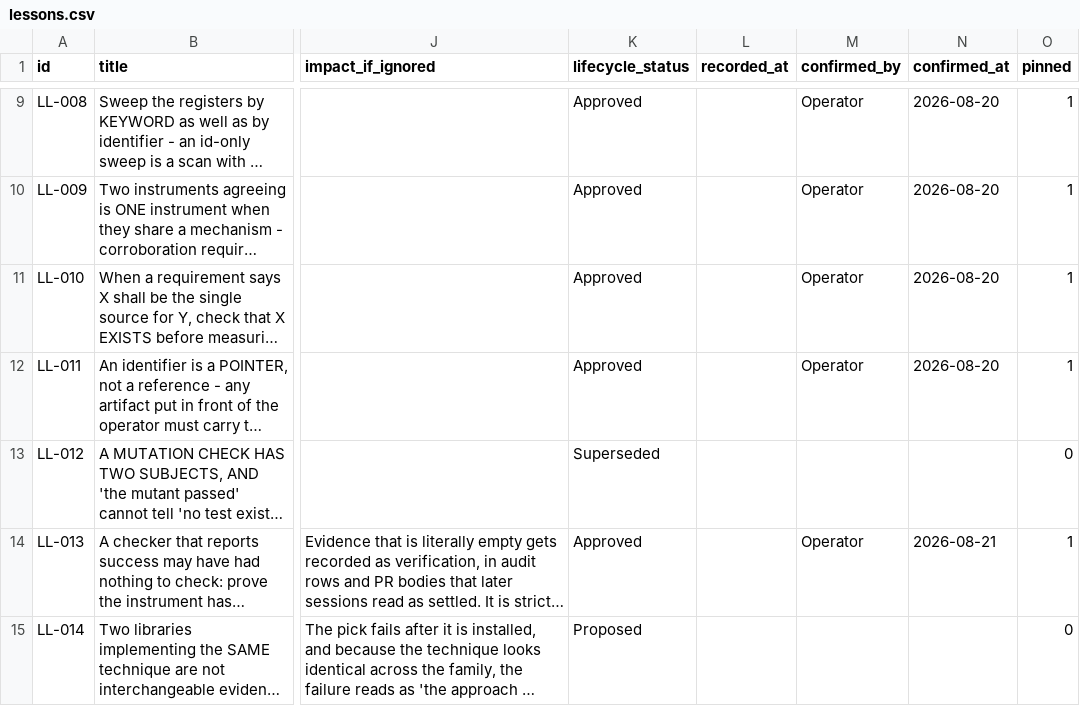
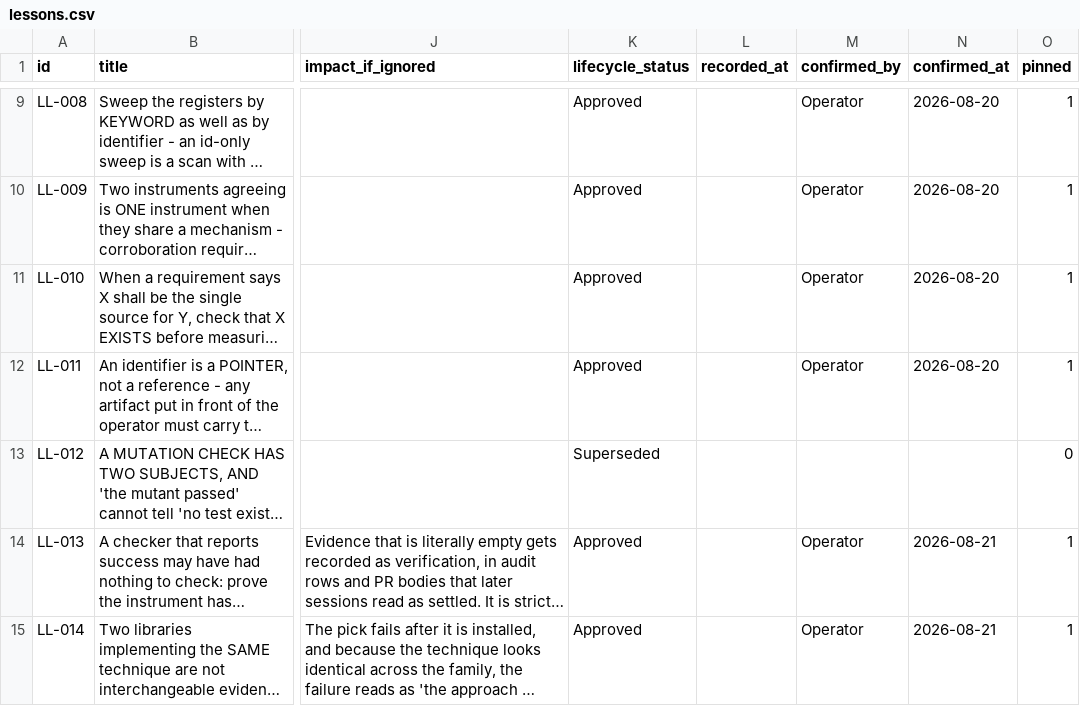
Before and after one commit to A-H-911/acmp, a CSV file: tamheed-package/csv/lessons.csv, drawn as a sheet; only a part is shown, gaps mark what is left out; long unchanged cells end in …; the diff names each change by its address in the sheet, - before the commit and + after, or states it on an @@ line.

```diff
--- a/tamheed-package/csv/lessons.csv
+++ b/tamheed-package/csv/lessons.csv
-K15 (lifecycle_status): Proposed
+K15 (lifecycle_status): Approved
-M15 (confirmed_by): (empty)
+M15 (confirmed_by): Operator
-N15 (confirmed_at): (empty)
+N15 (confirmed_at): 2026-08-21
-O15 (pinned): 0
+O15 (pinned): 1
```
Also changed, not shown: tamheed-package/csv/progress_entries.csv, tamheed-package/csv/trace_edges.csv, 4 other files.
